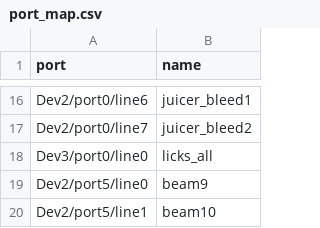
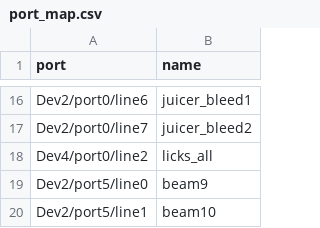
Before and after one commit to Siapas-Laboratory/pyBehavior, a CSV file: setups/TMAZE/port_map.csv, drawn as a sheet; only a part is shown, gaps mark what is left out.

Commit message:
update port map for tmaze

```diff
--- a/setups/TMAZE/port_map.csv
+++ b/setups/TMAZE/port_map.csv
@@ -17,3 +17,3 @@ Dev2/port0/line6,juicer_bleed1
 Dev2/port0/line7,juicer_bleed2
-Dev3/port0/line0,licks_all
+Dev4/port0/line2,licks_all
 Dev2/port5/line0,beam9
```
